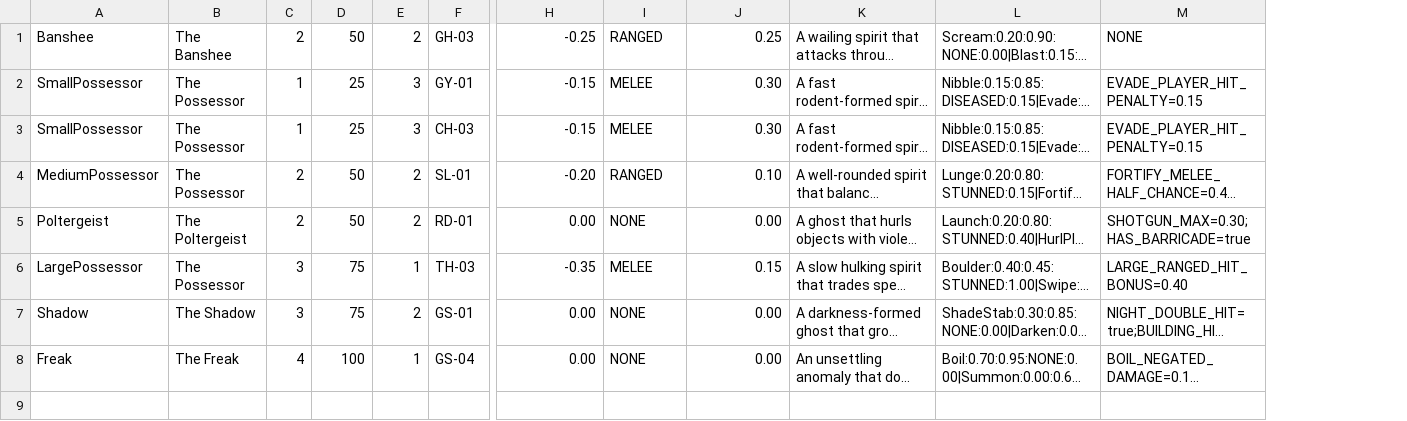
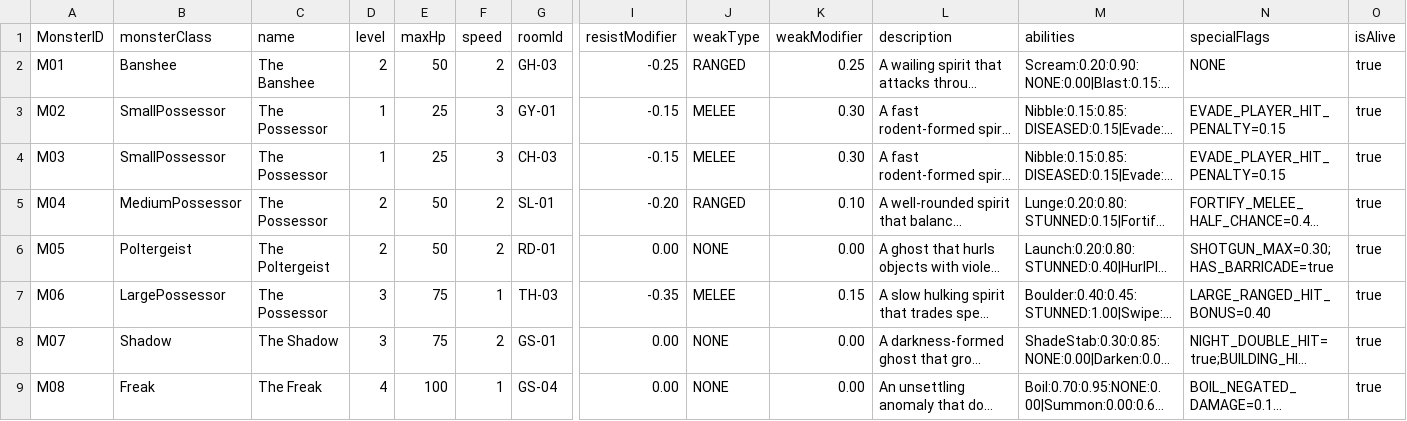
Before and after one commit to dn79ggc/JusticeLeague-Spring2026, a CSV file: data/monsters.csv, drawn as a sheet; only a part is shown, gaps mark what is left out; long unchanged cells end in …; addresses are those after the commit; rows hold the shown columns only; the diff names each change by its address in the sheet, - before the commit and + after, or states it on an @@ line.

```diff
--- a/data/monsters.csv
+++ b/data/monsters.csv
+column A, rows 2-9: M01 | M02 | M03 | M04 | M05 | M06 | M07 | M08
+column O, rows 2-9: all true
+row 1: MonsterID | monsterClass | name | level | maxHp | speed | roomId | resistModifier | weakType | weakModifier | description | abilities | specialFlags | isAlive
```
Also changed, not shown: data/rooms.csv, 30 other files.
